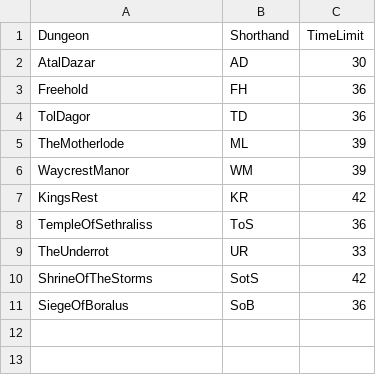
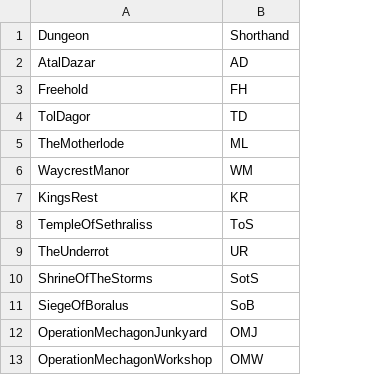
Before and after one commit to Jaak/dungeon_crawler, a CSV file: data/static/dungeon-info.csv, drawn as a sheet; removed rows and columns are numbered as before the commit, all else as after; the diff names each change by its address in the sheet, - before the commit and + after, or states it on an @@ line.

```diff
--- a/data/static/dungeon-info.csv
+++ b/data/static/dungeon-info.csv
-column C, rows 1-11: TimeLimit | 30 | 36 | 36 | 39 | 39 | 42 | 36 | 33 | 42 | 36
+row 12: OperationMechagonJunkyard | OMJ
+row 13: OperationMechagonWorkshop | OMW
```
Also changed, not shown: data/static/affix-info.csv, data/static/dungeon-time-limits.csv, 1 other file.
